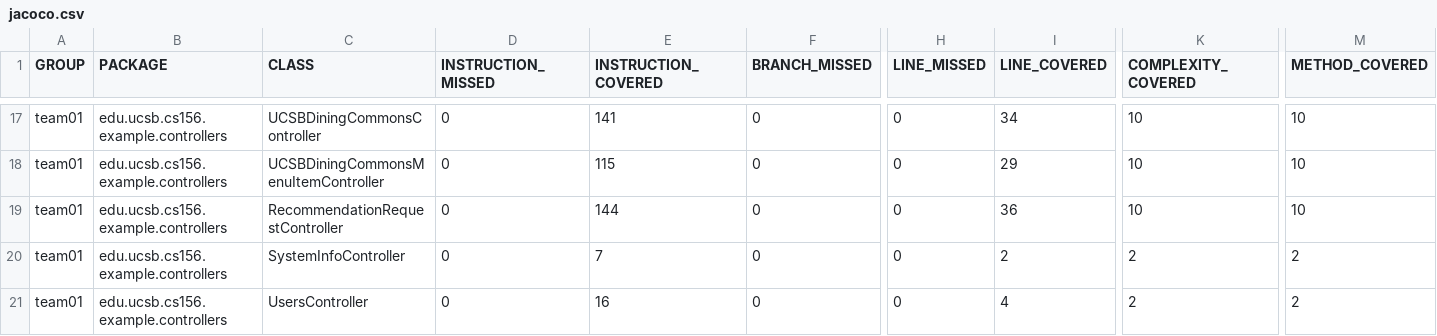
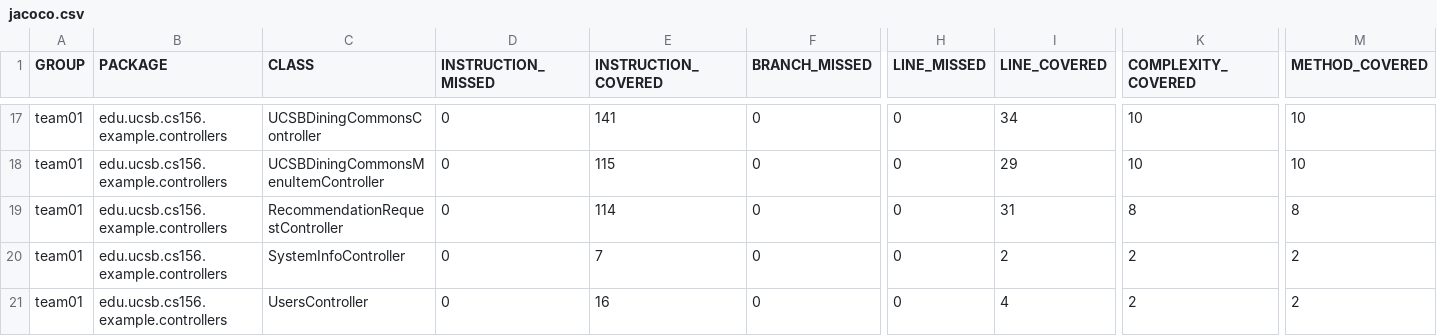
Before and after one commit to ucsb-cs156-f25/team01-f25-10, a CSV file: jacoco/jacoco.csv, drawn as a sheet; only a part is shown, gaps mark what is left out; the diff names each change by its address in the sheet, - before the commit and + after, or states it on an @@ line.

```diff
--- a/jacoco/jacoco.csv
+++ b/jacoco/jacoco.csv
-E19 (INSTRUCTION_COVERED): 144
+E19 (INSTRUCTION_COVERED): 114
-I19 (LINE_COVERED): 36
+I19 (LINE_COVERED): 31
-K19 (COMPLEXITY_COVERED): 10
+K19 (COMPLEXITY_COVERED): 8
-M19 (METHOD_COVERED): 10
+M19 (METHOD_COVERED): 8
```
Also changed, not shown: 7 other files.
